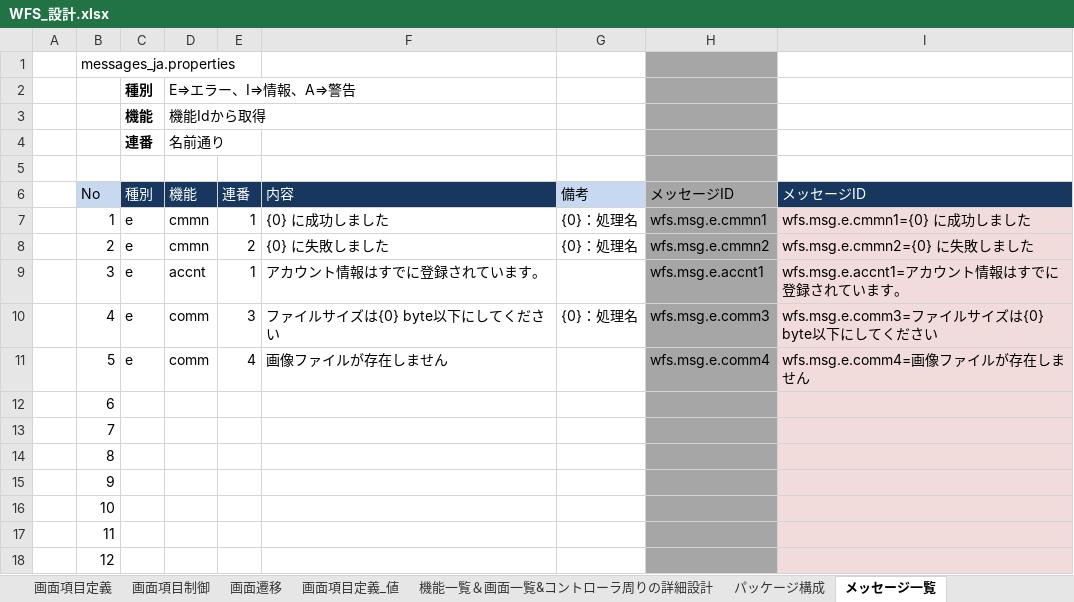
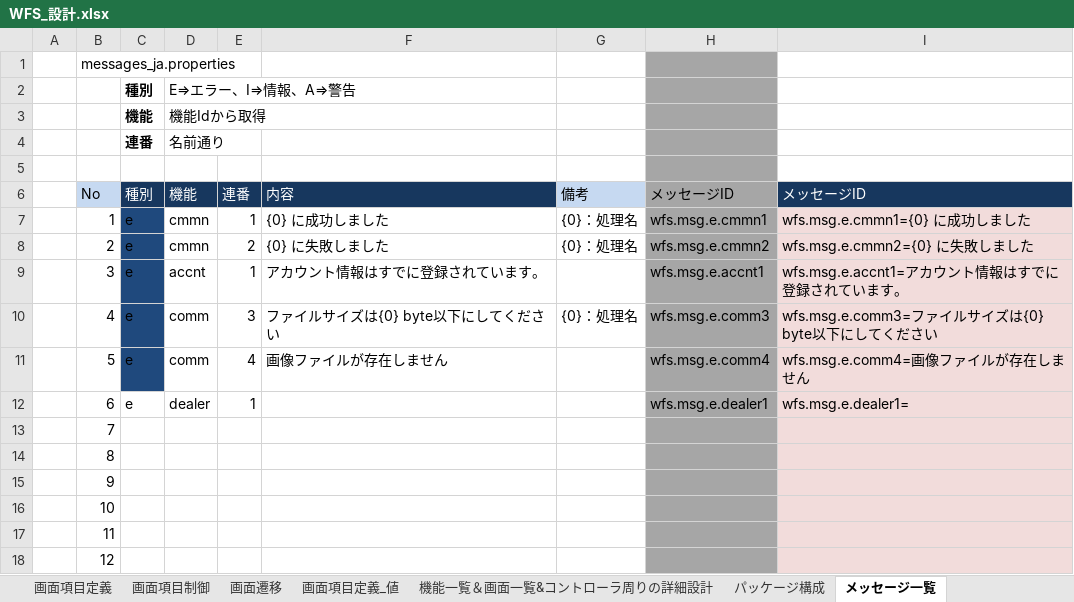
Before and after one commit to gitRock2016/WFS_Design, an Excel workbook: 01.設計/WFS_設計.xlsx, sheet メッセージ一覧, drawn as a sheet; only a part is shown; values as stored, in another font and other column widths than the file's, no borders; the diff names each change by its address in the sheet, - before the commit and + after, or states it on an @@ line.

Commit message:
1021時点最新

```diff
--- a/01.設計/WFS_設計.xlsx (sheet メッセージ一覧)
+++ b/01.設計/WFS_設計.xlsx (sheet メッセージ一覧)
-C7:C11 fill: none
+C7:C11 fill: #1F497D
-C12 (種別): (empty)
+C12 (種別): e
-D12 (機能): (empty)
+D12 (機能): dealer
-E12 (連番): (empty)
+E12 (連番): 1
-H12 (メッセージID): (empty)
+H12 (メッセージID): wfs.msg.e.dealer1
-I12 (メッセージID): (empty)
+I12 (メッセージID): wfs.msg.e.dealer1=
```
Also changed, not shown: sheet メッセージ一覧_value, charts or pictures.
